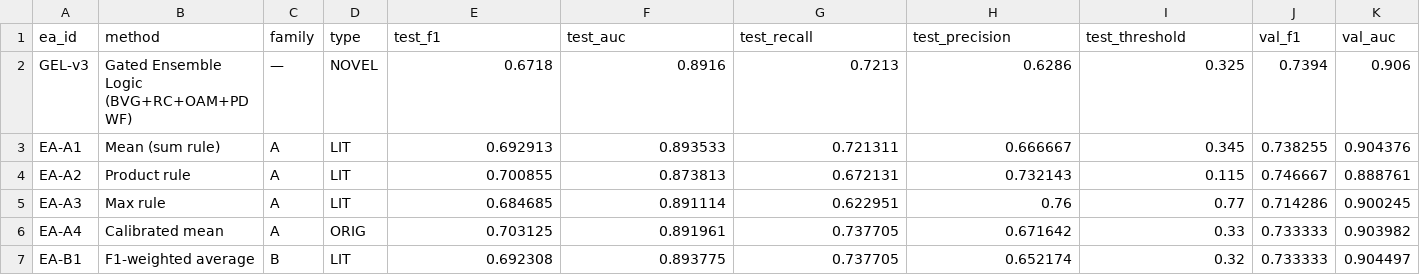
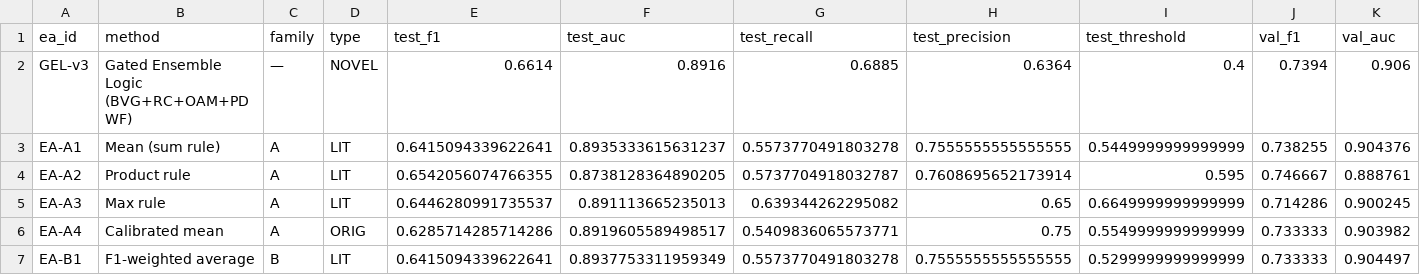
Before and after one commit to Onurcn93/FracAssist-Explainability-Reliability-in-Medical-AI-Systems, a CSV file: Ensemble_Ablations/results/EA_test_evaluation.csv, drawn as a sheet; only a part is shown; the diff covers the shown part only.

Commit message:
Apply carried val->test metric corrections; update thesis draft
- EA-series: regenerate test-set evaluation at validation-carried
  thresholds (common/eval.py, ea_test_set_evaluation.py, EA result CSVs,
  add EA_test_evaluation_carried.csv)
- eval_{resnet,densenet,efficientnet}.py: carried-threshold evaluation
- FracAssist index.html: Model Status tab now shows carried test metrics
  (E6 65.45, D1 67.77, F1 53.91, GEL 66.14) instead of test-sweep values
- README.md: fix val-AUC deltas (+1.7/+6.2pp), best-individual AUC (88.9%),
  GEL "four-stage" wording
- Add updated thesis draft PDF

```diff
--- a/Ensemble_Ablations/results/EA_test_evaluation.csv
+++ b/Ensemble_Ablations/results/EA_test_evaluation.csv
@@ -1,7 +1,7 @@
 ea_id,method,family,type,test_f1,test_auc,test_recall,test_precision,test_threshold,val_f1,val_auc
-GEL-v3,Gated Ensemble Logic (BVG+RC+OAM+PDWF),—,NOVEL,0.6718,0.8916,0.7213,0.6286,0.325,0.7394,0.906
-EA-A1,Mean (sum rule),A,LIT,0.692913,0.893533,0.721311,0.666667,0.345,0.738255,0.904376
-EA-A2,Product rule,A,LIT,0.700855,0.873813,0.672131,0.732143,0.115,0.746667,0.888761
-EA-A3,Max rule,A,LIT,0.684685,0.891114,0.622951,0.76,0.77,0.714286,0.900245
-EA-A4,Calibrated mean,A,ORIG,0.703125,0.891961,0.737705,0.671642,0.33,0.733333,0.903982
-EA-B1,F1-weighted average,B,LIT,0.692308,0.893775,0.737705,0.652174,0.32,0.733333,0.904497
+GEL-v3,Gated Ensemble Logic (BVG+RC+OAM+PDWF),—,NOVEL,0.6614,0.8916,0.6885,0.6364,0.4,0.7394,0.906
+EA-A1,Mean (sum rule),A,LIT,0.6415094339622641,0.8935333615631237,0.5573770491803278,0.7555555555555555,0.5449999999999999,0.738255,0.904376
+EA-A2,Product rule,A,LIT,0.6542056074766355,0.8738128364890205,0.5737704918032787,0.7608695652173914,0.595,0.746667,0.888761
+EA-A3,Max rule,A,LIT,0.6446280991735537,0.891113665235013,0.639344262295082,0.65,0.6649999999999999,0.714286,0.900245
+EA-A4,Calibrated mean,A,ORIG,0.6285714285714286,0.8919605589498517,0.5409836065573771,0.75,0.5549999999999999,0.733333,0.903982
+EA-B1,F1-weighted average,B,LIT,0.6415094339622641,0.8937753311959349,0.5573770491803278,0.7555555555555555,0.5299999999999999,0.733333,0.904497
```
Also changed, not shown: 99 edited cells elsewhere in this file, Ensemble_Ablations/results/EA_comparative_table.csv, Ensemble_Ablations/results/EA_results.csv, 13 other files.
